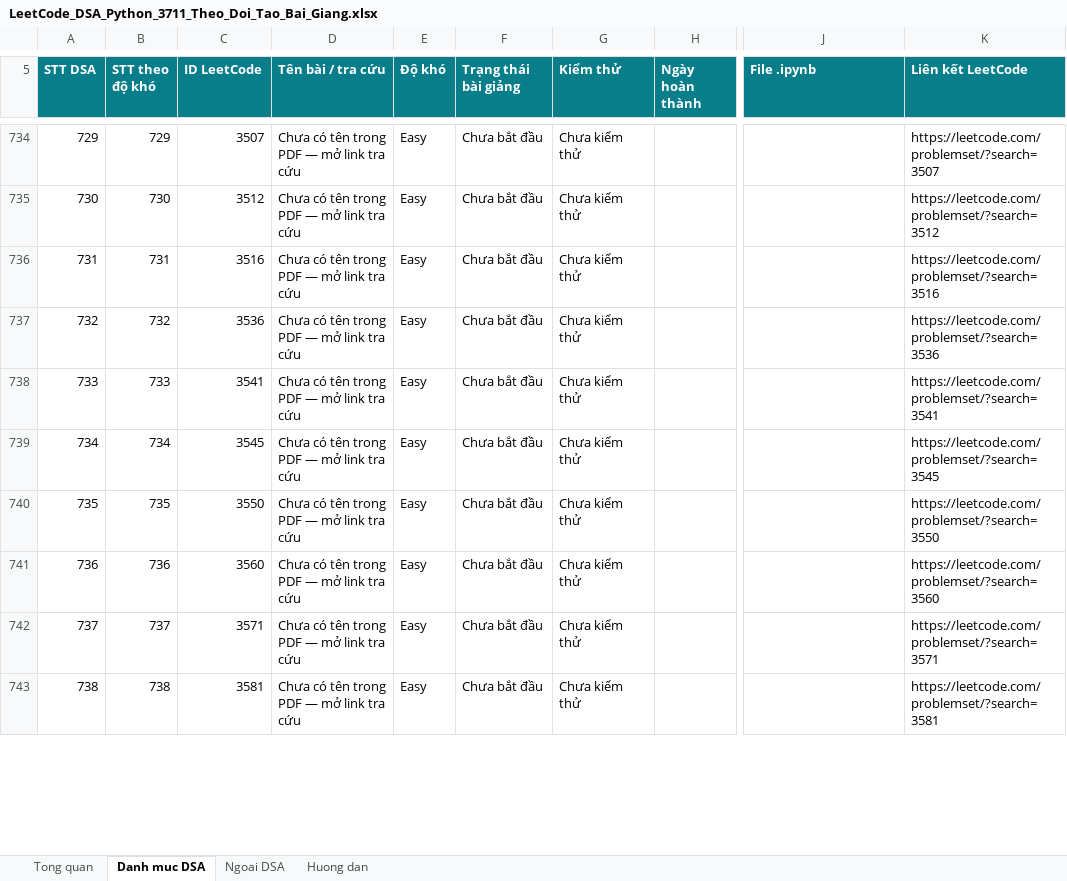
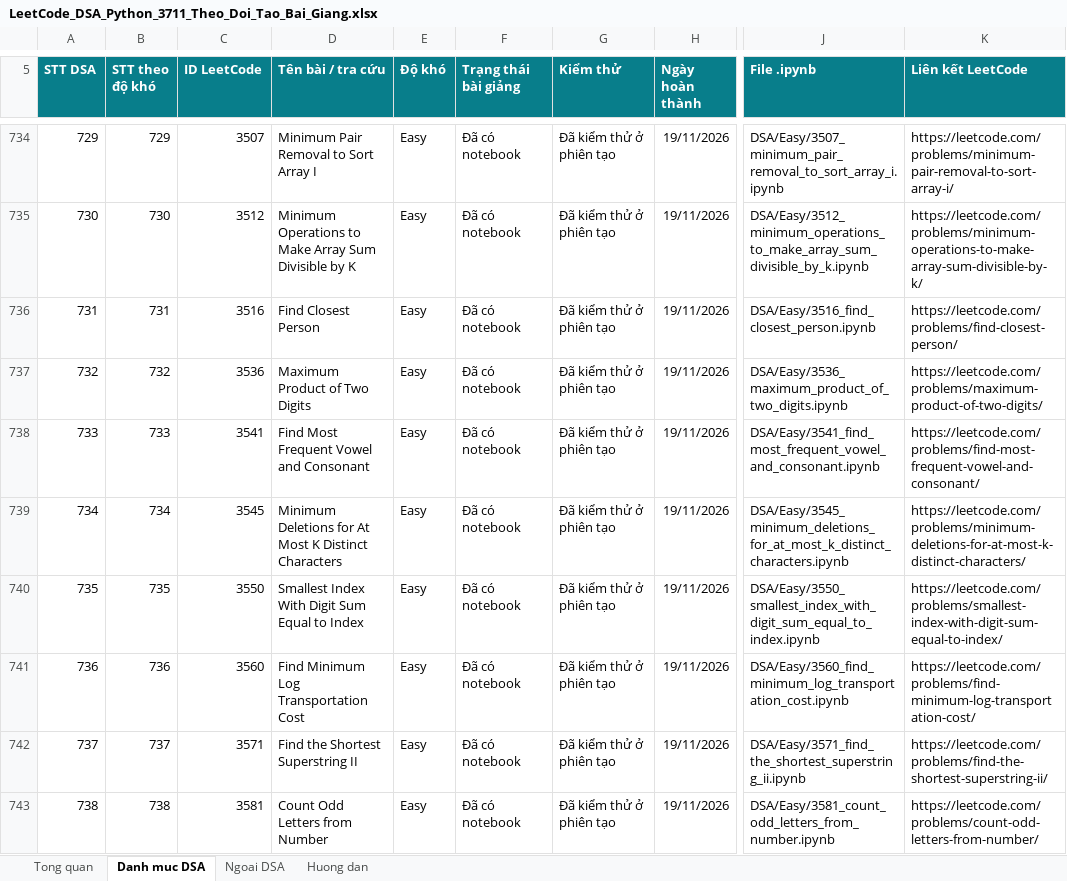
Before and after one commit to lhaochen118-ship-it/LeetCode, an Excel workbook: LeetCode_DSA_Python_3711_Theo_Doi_Tao_Bai_Giang.xlsx, sheet Danh muc DSA, drawn as a sheet; only a part is shown, gaps mark what is left out; values as stored, in another font and other column widths than the file's, no borders; conditional formats and table styles not drawn; the diff covers the shown part only; the diff names each change by its address in the sheet, - before the commit and + after, or states it on an @@ line.

```diff
--- a/LeetCode_DSA_Python_3711_Theo_Doi_Tao_Bai_Giang.xlsx (sheet Danh muc DSA)
+++ b/LeetCode_DSA_Python_3711_Theo_Doi_Tao_Bai_Giang.xlsx (sheet Danh muc DSA)
-D734 (Tên bài / tra cứu): Chưa có tên trong PDF — mở link tra cứu
+D734 (Tên bài / tra cứu): Minimum Pair Removal to Sort Array I
-F734:F743 (Trạng thái bài giảng): Chưa bắt đầu
+F734:F743 (Trạng thái bài giảng): Đã có notebook
-G734:G743 (Kiểm thử): Chưa kiểm thử
+G734:G743 (Kiểm thử): Đã kiểm thử ở phiên tạo
-H734:H743 (Ngày hoàn thành): (empty)
+H734:H743 (Ngày hoàn thành): 19/11/2026
-J734 (File .ipynb): (empty)
+J734 (File .ipynb): DSA/Easy/3507_minimum_pair_removal_to_sort_array_i.ipynb
-K734 (Liên kết LeetCode): https://leetcode.com/problemset/?search=3507
+K734 (Liên kết LeetCode): https://leetcode.com/problems/minimum-pair-removal-to-sort-array-i/
-D735 (Tên bài / tra cứu): Chưa có tên trong PDF — mở link tra cứu
+D735 (Tên bài / tra cứu): Minimum Operations to Make Array Sum Divisible by K
-J735 (File .ipynb): (empty)
+J735 (File .ipynb): DSA/Easy/3512_minimum_operations_to_make_array_sum_divisible_by_k.ipynb
-K735 (Liên kết LeetCode): https://leetcode.com/problemset/?search=3512
+K735 (Liên kết LeetCode): https://leetcode.com/problems/minimum-operations-to-make-array-sum-divisible-by-k/
-D736 (Tên bài / tra cứu): Chưa có tên trong PDF — mở link tra cứu
+D736 (Tên bài / tra cứu): Find Closest Person
-J736 (File .ipynb): (empty)
+J736 (File .ipynb): DSA/Easy/3516_find_closest_person.ipynb
-K736 (Liên kết LeetCode): https://leetcode.com/problemset/?search=3516
+K736 (Liên kết LeetCode): https://leetcode.com/problems/find-closest-person/
-D737 (Tên bài / tra cứu): Chưa có tên trong PDF — mở link tra cứu
+D737 (Tên bài / tra cứu): Maximum Product of Two Digits
-J737 (File .ipynb): (empty)
+J737 (File .ipynb): DSA/Easy/3536_maximum_product_of_two_digits.ipynb
-K737 (Liên kết LeetCode): https://leetcode.com/problemset/?search=3536
+K737 (Liên kết LeetCode): https://leetcode.com/problems/maximum-product-of-two-digits/
-D738 (Tên bài / tra cứu): Chưa có tên trong PDF — mở link tra cứu
+D738 (Tên bài / tra cứu): Find Most Frequent Vowel and Consonant
-J738 (File .ipynb): (empty)
+J738 (File .ipynb): DSA/Easy/3541_find_most_frequent_vowel_and_consonant.ipynb
-K738 (Liên kết LeetCode): https://leetcode.com/problemset/?search=3541
+K738 (Liên kết LeetCode): https://leetcode.com/problems/find-most-frequent-vowel-and-consonant/
-D739 (Tên bài / tra cứu): Chưa có tên trong PDF — mở link tra cứu
+D739 (Tên bài / tra cứu): Minimum Deletions for At Most K Distinct Characters
-J739 (File .ipynb): (empty)
+J739 (File .ipynb): DSA/Easy/3545_minimum_deletions_for_at_most_k_distinct_characters.ipynb
-K739 (Liên kết LeetCode): https://leetcode.com/problemset/?search=3545
+K739 (Liên kết LeetCode): https://leetcode.com/problems/minimum-deletions-for-at-most-k-distinct-characters/
-D740 (Tên bài / tra cứu): Chưa có tên trong PDF — mở link tra cứu
+D740 (Tên bài / tra cứu): Smallest Index With Digit Sum Equal to Index
-J740 (File .ipynb): (empty)
+J740 (File .ipynb): DSA/Easy/3550_smallest_index_with_digit_sum_equal_to_index.ipynb
-K740 (Liên kết LeetCode): https://leetcode.com/problemset/?search=3550
+K740 (Liên kết LeetCode): https://leetcode.com/problems/smallest-index-with-digit-sum-equal-to-index/
-D741 (Tên bài / tra cứu): Chưa có tên trong PDF — mở link tra cứu
+D741 (Tên bài / tra cứu): Find Minimum Log Transportation Cost
-J741 (File .ipynb): (empty)
+J741 (File .ipynb): DSA/Easy/3560_find_minimum_log_transportation_cost.ipynb
-K741 (Liên kết LeetCode): https://leetcode.com/problemset/?search=3560
+K741 (Liên kết LeetCode): https://leetcode.com/problems/find-minimum-log-transportation-cost/
-D742 (Tên bài / tra cứu): Chưa có tên trong PDF — mở link tra cứu
+D742 (Tên bài / tra cứu): Find the Shortest Superstring II
-J742 (File .ipynb): (empty)
+J742 (File .ipynb): DSA/Easy/3571_find_the_shortest_superstring_ii.ipynb
-K742 (Liên kết LeetCode): https://leetcode.com/problemset/?search=3571
+K742 (Liên kết LeetCode): https://leetcode.com/problems/find-the-shortest-superstring-ii/
-D743 (Tên bài / tra cứu): Chưa có tên trong PDF — mở link tra cứu
+D743 (Tên bài / tra cứu): Count Odd Letters from Number
-J743 (File .ipynb): (empty)
+J743 (File .ipynb): DSA/Easy/3581_count_odd_letters_from_number.ipynb
-K743 (Liên kết LeetCode): https://leetcode.com/problemset/?search=3581
+K743 (Liên kết LeetCode): https://leetcode.com/problems/count-odd-letters-from-number/
```
Also changed, not shown: 60 edited cells elsewhere in this sheet, 7 other files.
